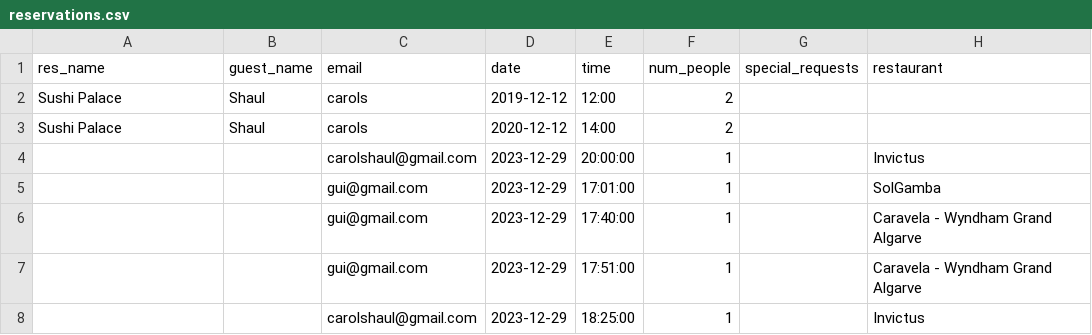
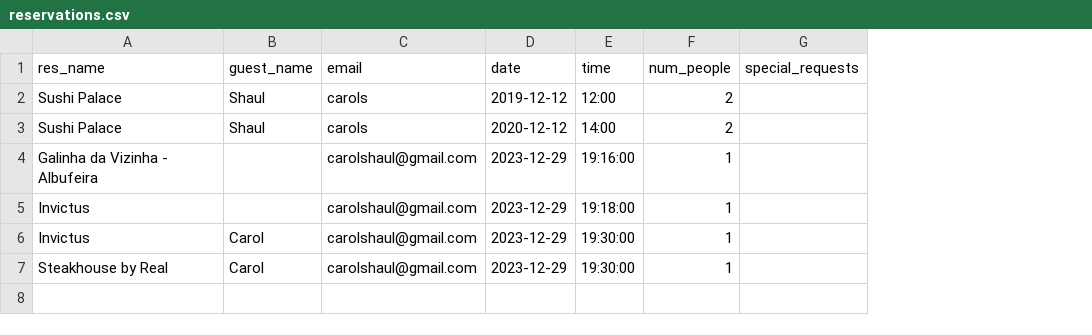
Before and after one commit to shaulleo/FlavourFlix, a CSV file: data/reservations.csv, drawn as a sheet; removed rows and columns are numbered as before the commit, all else as after; the diff names each change by its address in the sheet, - before the commit and + after, or states it on an @@ line.

```diff
--- a/data/reservations.csv
+++ b/data/reservations.csv
-column H (restaurant), row 4: Invictus; row 8: Invictus
-A4 (res_name): (empty)
+A4 (res_name): Galinha da Vizinha - Albufeira
-E4 (time): 20:00:00
+E4 (time): 19:16:00
-row 5:  |  | gui@gmail.com | 2023-12-29 | 17:01:00 | 1 |  | SolGamba
-row 6:  |  | gui@gmail.com | 2023-12-29 | 17:40:00 | 1 |  | Caravela - Wyndham Grand Algarve
-row 7:  |  | gui@gmail.com | 2023-12-29 | 17:51:00 | 1 |  | Caravela - Wyndham Grand Algarve
-A5 (res_name): (empty)
+A5 (res_name): Invictus
-E5 (time): 18:25:00
+E5 (time): 19:18:00
+row 6: Invictus | Carol | carolshaul@gmail.com | 2023-12-29 | 19:30:00 | 1
+row 7: Steakhouse by Real | Carol | carolshaul@gmail.com | 2023-12-29 | 19:30:00 | 1
```
Also changed, not shown: 14 other files.
